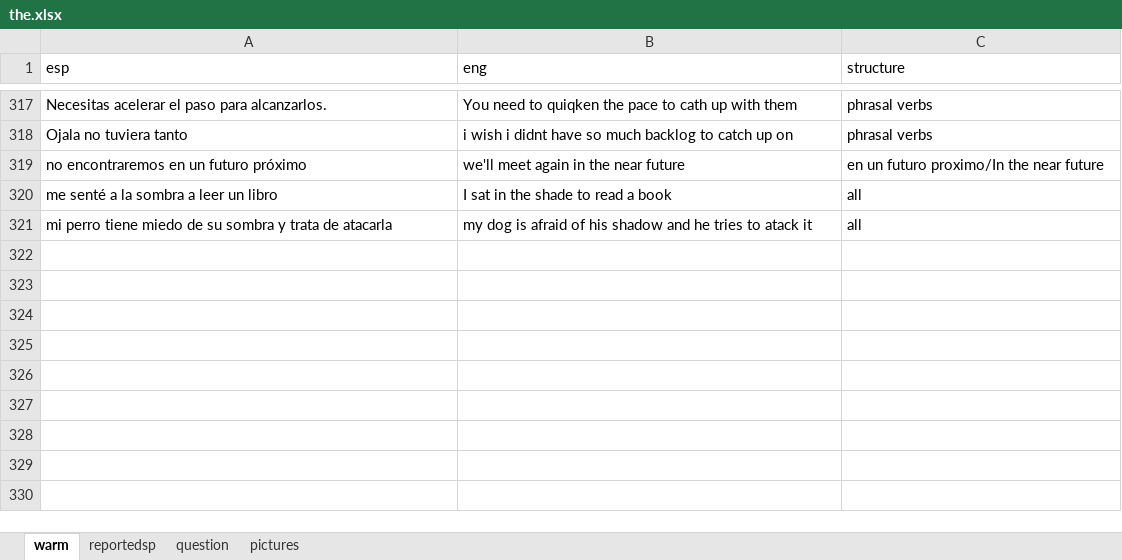
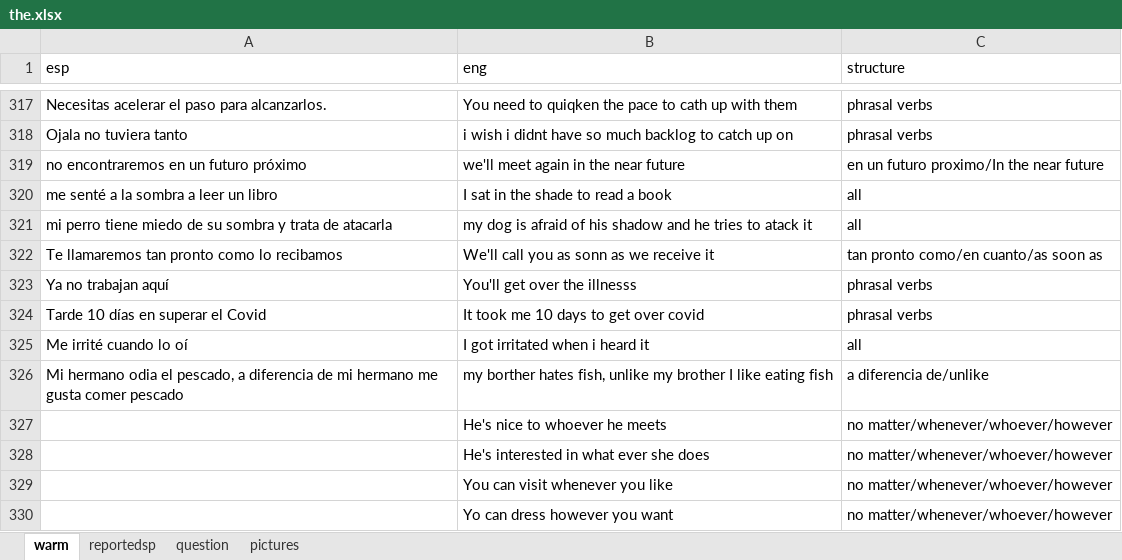
Before and after one commit to alcaloide2000/theec6, an Excel workbook: src/assets/the.xlsx, sheet warm, drawn as a sheet; only a part is shown, gaps mark what is left out; values as stored, in another font and other column widths than the file's, no borders; table styles not drawn; the diff names each change by its address in the sheet, - before the commit and + after, or states it on an @@ line.

Commit message:
Add files via upload

```diff
--- a/src/assets/the.xlsx (sheet warm)
+++ b/src/assets/the.xlsx (sheet warm)
+row 322: Te llamaremos tan pronto como lo recibamos | We'll call you as sonn as we receive it | tan pronto como/en cuanto/as soon as
+row 323: Ya no trabajan aquí | You'll get over the illnesss | phrasal verbs
+row 324: Tarde 10 días en superar el Covid | It took me 10 days to get over covid | phrasal verbs
+row 325: Me irrité cuando lo oí | I got irritated when i heard it | all
+row 326: Mi hermano odia el pescado, a diferencia de mi hermano me gusta comer pescado | my borther hates fish, unlike my brother I like eating fish | a diferencia de/unlike
+row 327:  | He's nice to whoever he meets | no matter/whenever/whoever/however
+row 328:  | He's interested in what ever she does | no matter/whenever/whoever/however
+row 329:  | You can visit whenever you like | no matter/whenever/whoever/however
+row 330:  | Yo can dress however you want | no matter/whenever/whoever/however
```
Also changed, not shown: sheet pictures.
